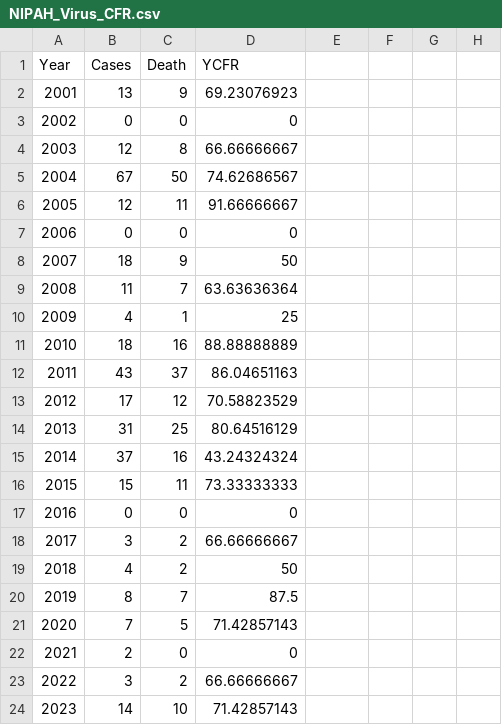
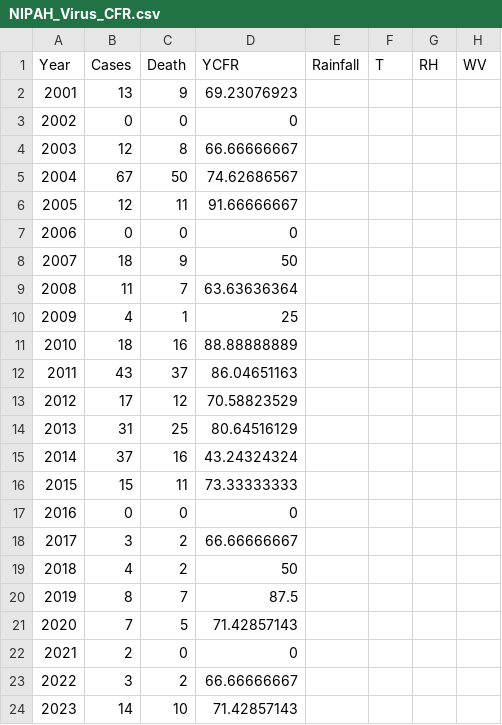
Before and after one commit to hossainlab/NIPAH-Virus, a CSV file: data/NIPAH_Virus_CFR.csv, drawn as a sheet; the diff names each change by its address in the sheet, - before the commit and + after, or states it on an @@ line.

```diff
--- a/data/NIPAH_Virus_CFR.csv
+++ b/data/NIPAH_Virus_CFR.csv
-E1: (empty)
+E1: Rainfall
-F1: (empty)
+F1: T
-G1: (empty)
+G1: RH
-H1: (empty)
+H1: WV
```
Also changed, not shown: 5 other files.
